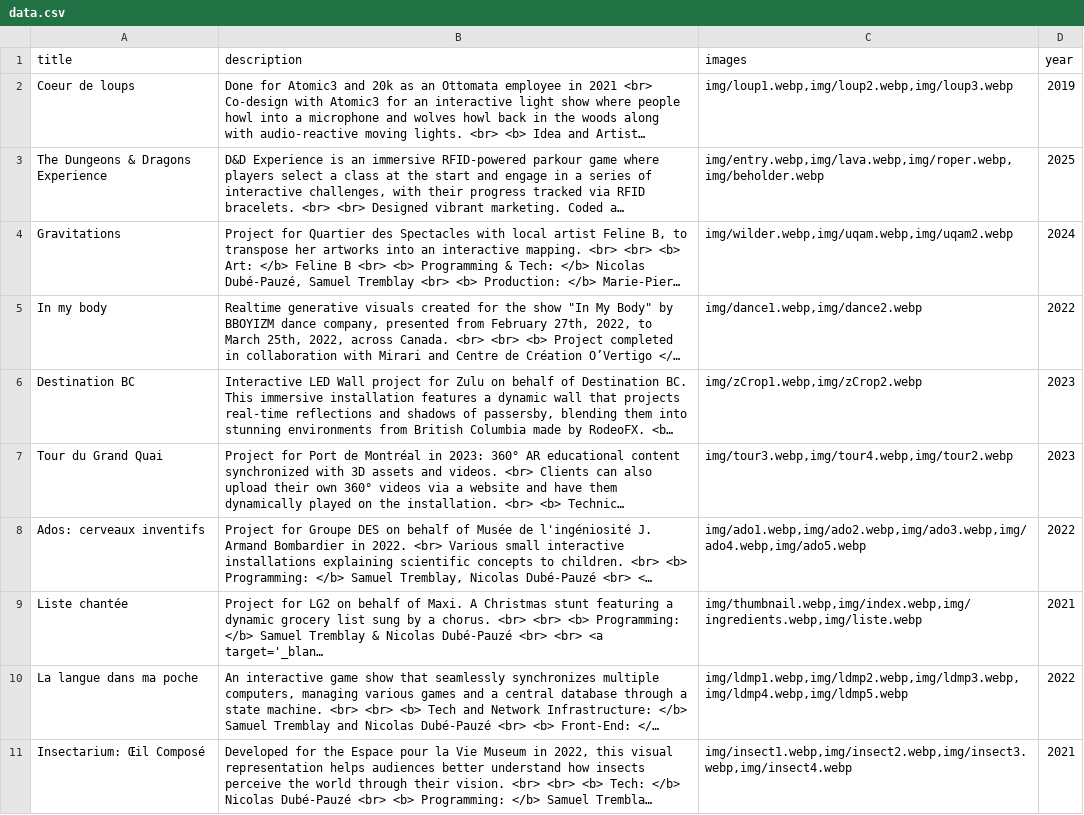
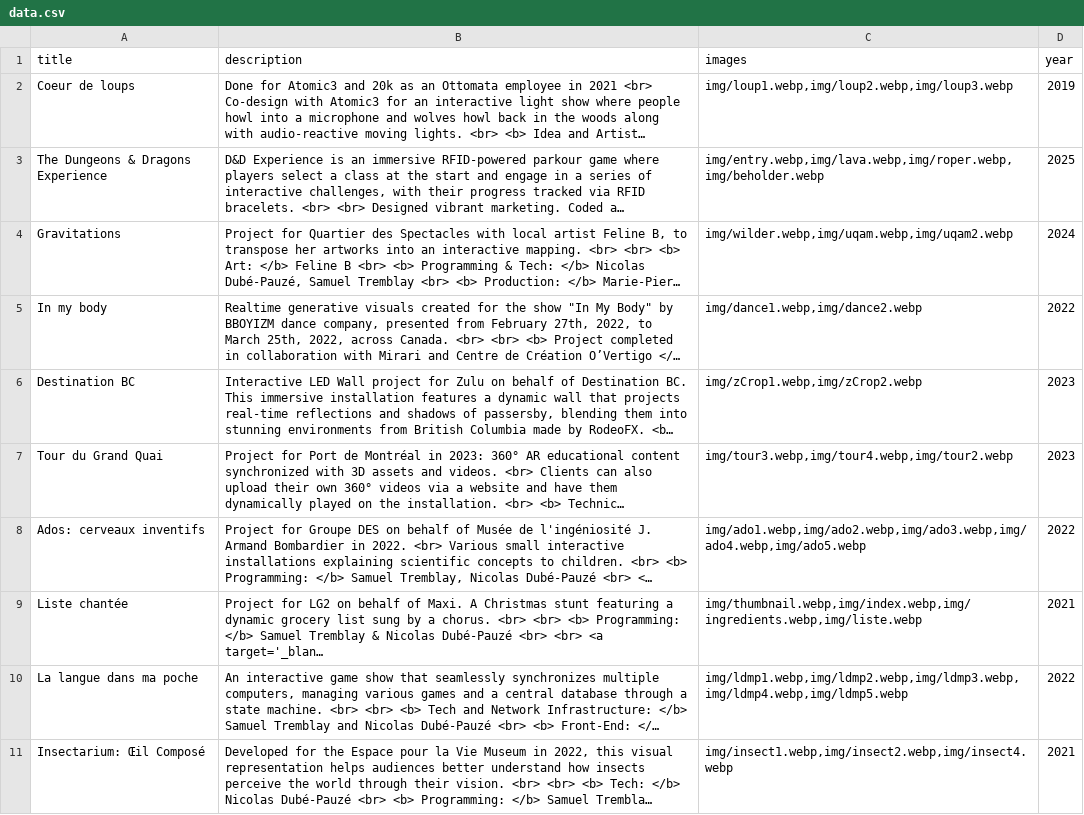
Before and after one commit to samtremblo/samtremblo.github.io, a CSV file: public/data.csv, drawn as a sheet; long unchanged cells end in …; the diff names each change by its address in the sheet, - before the commit and + after, or states it on an @@ line.

```diff
--- a/public/data.csv
+++ b/public/data.csv
-C11 (images): img/insect1.webp,img/insect2.webp,img/insect3.webp,img/insect4.webp
+C11 (images): img/insect1.webp,img/insect2.webp,img/insect4.webp
```
Also changed, not shown: 2 other files.
